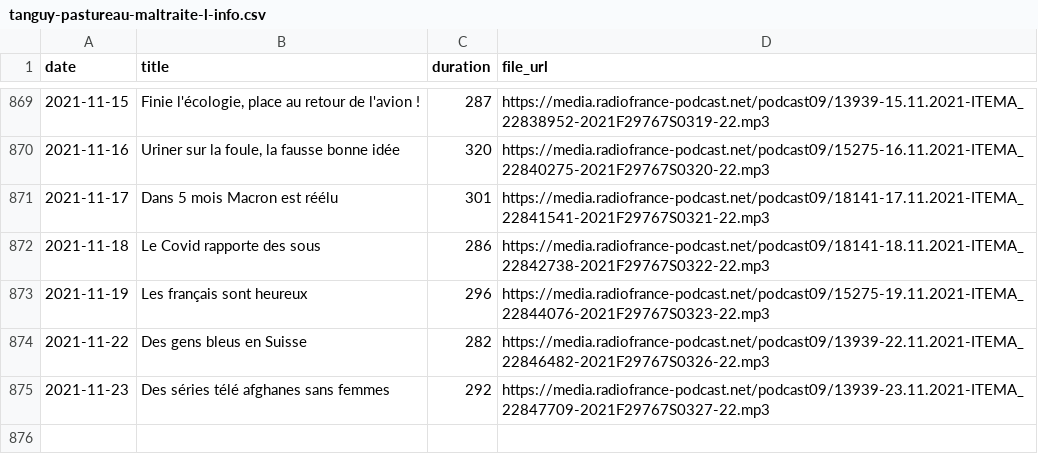
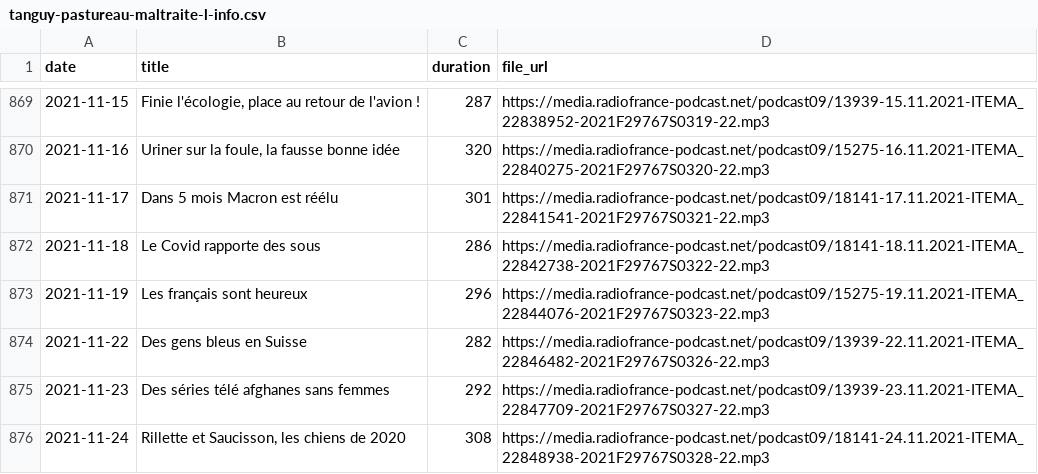
Before and after one commit to ahasverus/franceinter, a CSV file: inst/csv/tanguy-pastureau-maltraite-l-info.csv, drawn as a sheet; only a part is shown, gaps mark what is left out; the diff names each change by its address in the sheet, - before the commit and + after, or states it on an @@ line.

```diff
--- a/inst/csv/tanguy-pastureau-maltraite-l-info.csv
+++ b/inst/csv/tanguy-pastureau-maltraite-l-info.csv
+row 876: 2021-11-24 | Rillette et Saucisson, les chiens de 2020 | 308 | https://media.radiofrance-podcast.net/podcast09/18141-24.11.2021-ITEMA_22848938-2021F29767S0328-22.mp3
```
Also changed, not shown: inst/csv/la-chanson-de-frederic-fromet.csv, inst/csv/le-moment-meurice.csv, 4 other files.
